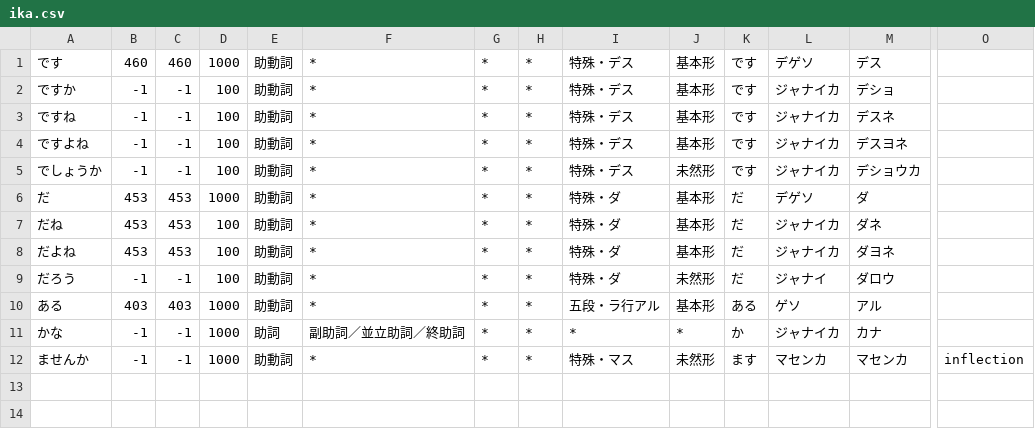
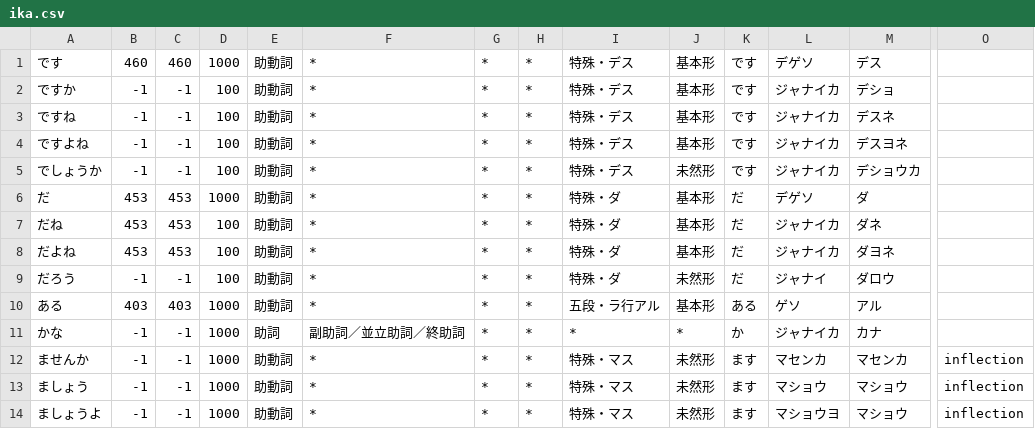
Before and after one commit to tomill/Acme-Ikamusume, a CSV file: dat/ika.csv, drawn as a sheet; only a part is shown, gaps mark what is left out; rows hold the shown columns only; the diff names each change by its address in the sheet, - before the commit and + after, or states it on an @@ line.

Commit message:
add ましょう/ましょうよ

```diff
--- a/dat/ika.csv
+++ b/dat/ika.csv
+row 13: ましょう | -1 | -1 | 1000 | 助動詞 | * | * | * | 特殊・マス | 未然形 | ます | マショウ | マショウ | inflection
+row 14: ましょうよ | -1 | -1 | 1000 | 助動詞 | * | * | * | 特殊・マス | 未然形 | ます | マショウヨ | マショウ | inflection
```
Also changed, not shown: 1 other file.
